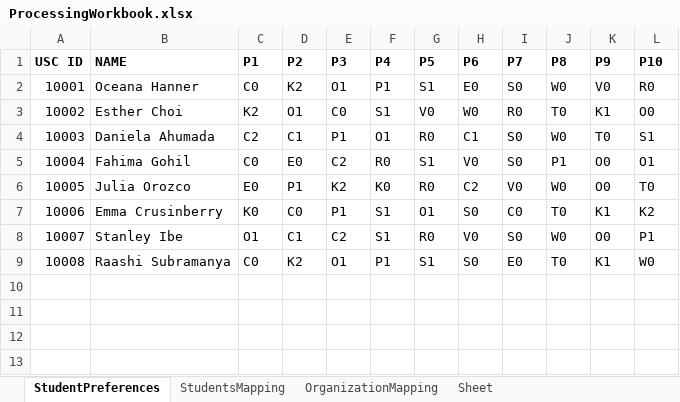
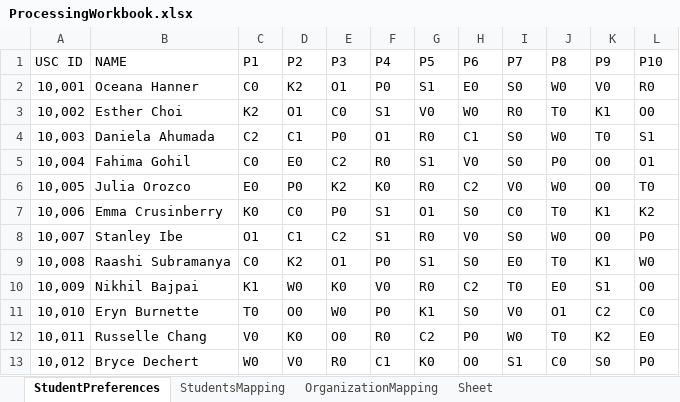
Before and after one commit to NirajRChaudhari/Student-Dynamic-Residency-Mapping-Tool, an Excel workbook: DataFiles/ProcessingWorkbook.xlsx, sheet StudentPreferences, drawn as a sheet; values as stored, in another font and other column widths than the file's, no borders; the diff names each change by its address in the sheet, - before the commit and + after, or states it on an @@ line.

```diff
--- a/DataFiles/ProcessingWorkbook.xlsx (sheet StudentPreferences)
+++ b/DataFiles/ProcessingWorkbook.xlsx (sheet StudentPreferences)
-A1:L1 bold: on
+A1:L1 bold: off
-A2 (USC ID): 10001
+A2 (USC ID): 10,001
-F2 (P4): P1
+F2 (P4): P0
-A3 (USC ID): 10002
+A3 (USC ID): 10,002
-A4 (USC ID): 10003
+A4 (USC ID): 10,003
-E4 (P3): P1
+E4 (P3): P0
-A5 (USC ID): 10004
+A5 (USC ID): 10,004
-J5 (P8): P1
+J5 (P8): P0
-A6 (USC ID): 10005
+A6 (USC ID): 10,005
-D6 (P2): P1
+D6 (P2): P0
-A7 (USC ID): 10006
+A7 (USC ID): 10,006
-E7 (P3): P1
+E7 (P3): P0
-A8 (USC ID): 10007
+A8 (USC ID): 10,007
-L8 (P10): P1
+L8 (P10): P0
-A9 (USC ID): 10008
+A9 (USC ID): 10,008
-F9 (P4): P1
+F9 (P4): P0
+row 10: 10,009 | Nikhil Bajpai | K1 | W0 | K0 | V0 | R0 | C2 | T0 | E0 | S1 | O0
+row 11: 10,010 | Eryn Burnette | T0 | O0 | W0 | P0 | K1 | S0 | V0 | O1 | C2 | C0
+row 12: 10,011 | Russelle Chang | V0 | K0 | O0 | R0 | C2 | P0 | W0 | T0 | K2 | E0
+row 13: 10,012 | Bryce Dechert | W0 | V0 | R0 | C1 | K0 | O0 | S1 | C0 | S0 | P0
```
Also changed, not shown: sheet OrganizationMapping, sheet StudentsMapping, DataFiles/2022 Preceptor Schedule - Main.xlsx, DataFiles/2022 Students Schedule - Main.xlsx, 3 other files.
